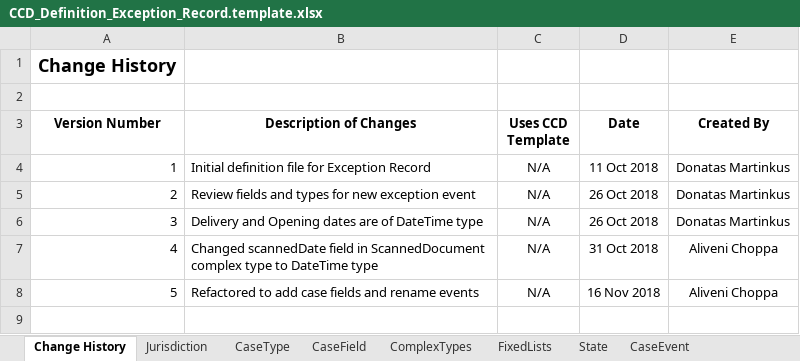
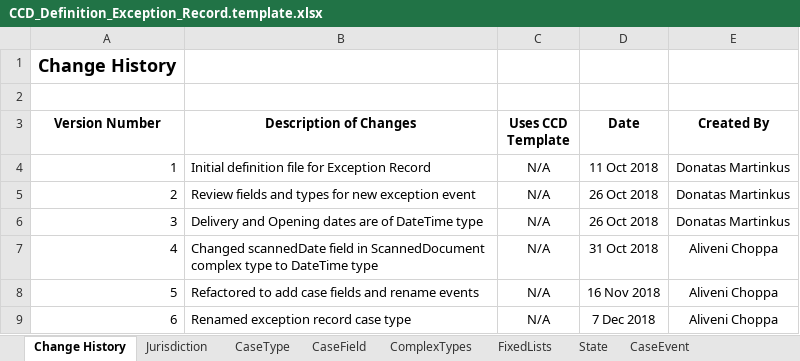
Before and after one commit to msl8r/bulk-scan-shared-infrastructure, an Excel workbook: docker/ccd-definition-import/data/CCD_Definition_Exception_Record.template.xlsx, sheet Change History, drawn as a sheet; values as stored, in another font and other column widths than the file's, no borders; the diff names each change by its address in the sheet, - before the commit and + after, or states it on an @@ line.

Commit message:
Bps-403 renamed exception record case type (#49)
* BPS-403 Renamed exception record case type and case name

```diff
--- a/docker/ccd-definition-import/data/CCD_Definition_Exception_Record.template.xlsx (sheet Change History)
+++ b/docker/ccd-definition-import/data/CCD_Definition_Exception_Record.template.xlsx (sheet Change History)
+row 9: 6 | Renamed exception record case type | N/A | 7 Dec 2018 | Aliveni Choppa
```
Also changed, not shown: sheet AuthorisationCaseField, sheet CaseTypeTab, sheet CaseField, sheet CaseEventToFields, sheet State, sheet SearchInputFields, 8 more sheets.
